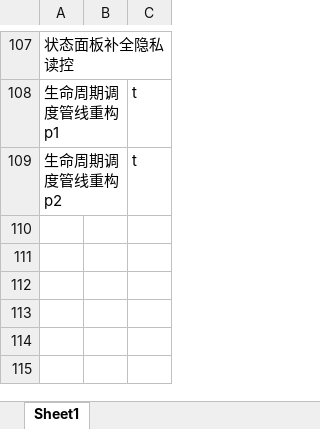
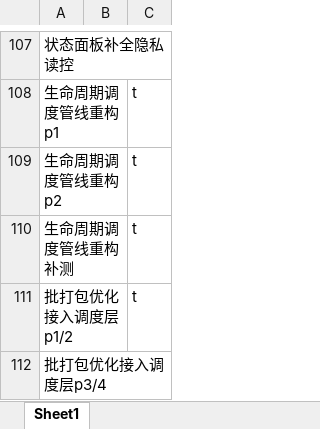
Before and after one commit to makomi-1/redstonelink-makomi, an Excel workbook: docs_dev/审查日志与测试记录.xlsx, sheet Sheet1, drawn as a sheet; only a part is shown, gaps mark what is left out; values as stored, in another font and other column widths than the file's, no borders; the diff names each change by its address in the sheet, - before the commit and + after, or states it on an @@ line.

Commit message:
## 批打包优化接入调度层p1/2

```diff
--- a/docs_dev/审查日志与测试记录.xlsx (sheet Sheet1)
+++ b/docs_dev/审查日志与测试记录.xlsx (sheet Sheet1)
+row 110: 生命周期调度管线重构补测 |  | t
+row 111: 批打包优化接入调度层p1/2 |  | t
+row 112: 批打包优化接入调度层p3/4
```
Also changed, not shown: 10 other files.
